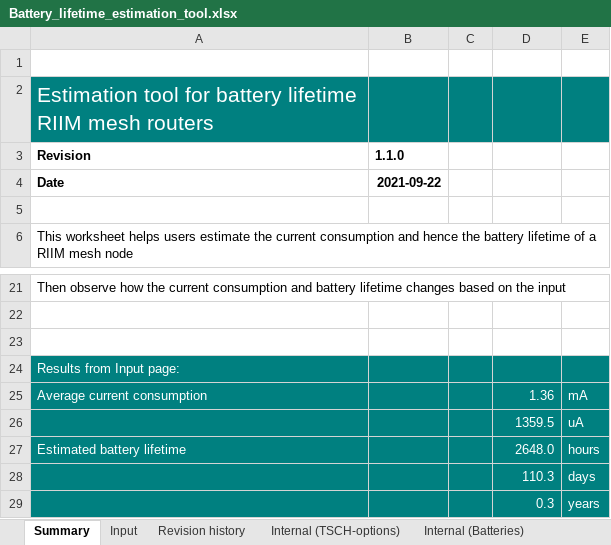
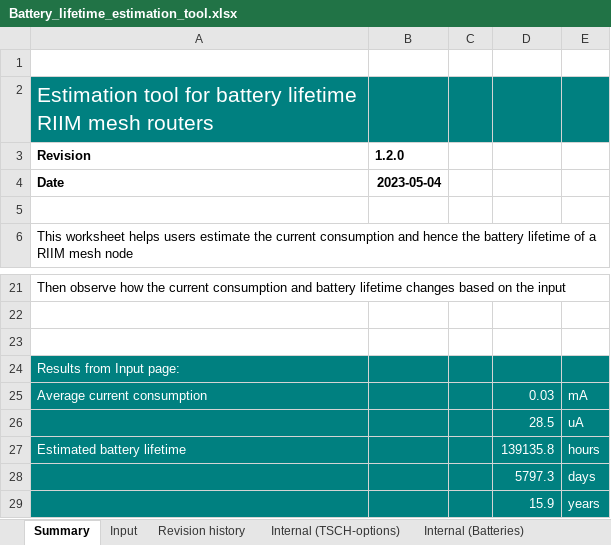
Before and after one commit to radiocrafts/Battery-Lifetime-Estimation-Tool, an Excel workbook: Battery_lifetime_estimation_tool.xlsx, sheet Summary, drawn as a sheet; only a part is shown, gaps mark what is left out; values as stored, in another font and other column widths than the file's, no borders; charts and pictures not drawn; the diff names each change by its address in the sheet, - before the commit and + after, or states it on an @@ line.

```diff
--- a/Battery_lifetime_estimation_tool.xlsx (sheet Summary)
+++ b/Battery_lifetime_estimation_tool.xlsx (sheet Summary)
-B3: 1.1.0
+B3: 1.2.0
-B4 (1.2.0): 2021-09-22
+B4 (1.2.0): 2023-05-04
-D25: 1.36
+D25: 0.03
-D26: 1359.5
+D26: 28.5
-D27: 2648.0
+D27: 139135.8
-D28: 110.3
+D28: 5797.3
-D29: 0.3
+D29: 15.9
```
Also changed, not shown: sheet Internal (TSCH-options), sheet Input, sheet Internal (Calculations), sheet Revision history, formulas that keep their value, charts or pictures.
